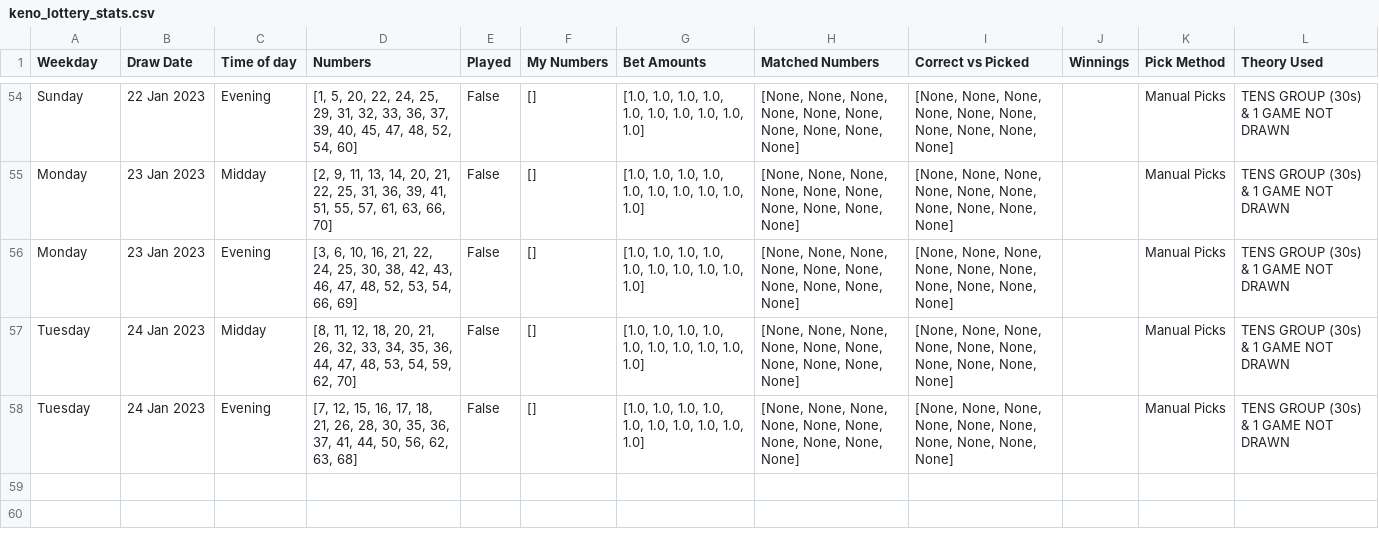
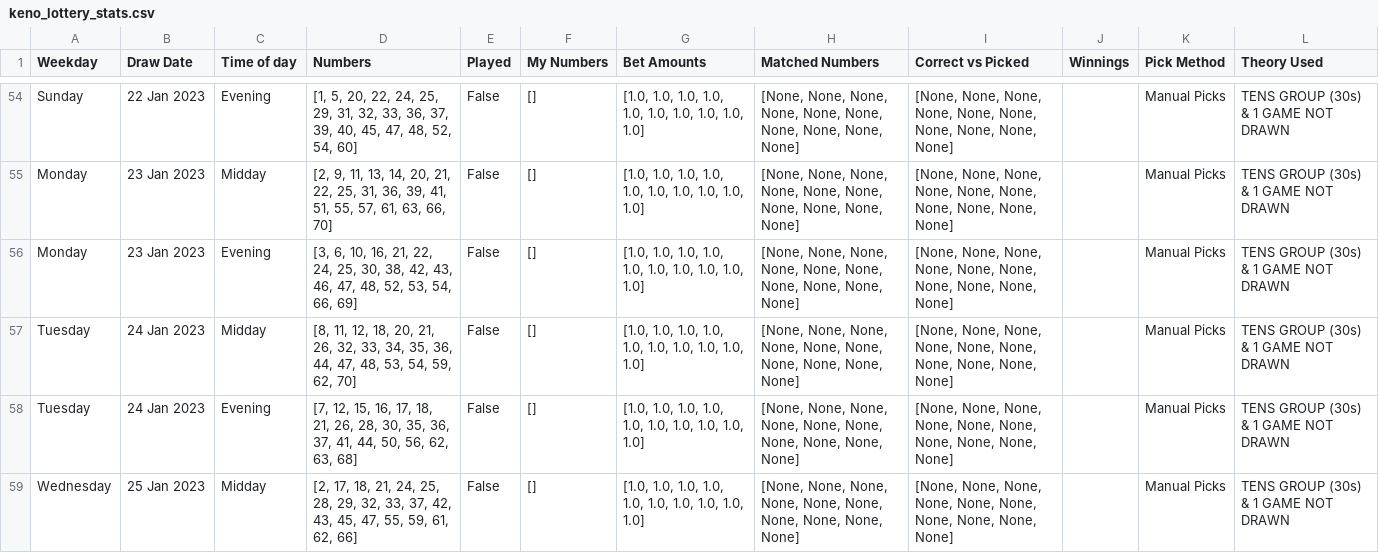
Before and after one commit to Peterstangolis/lottery_tracking_dashboard, a CSV file: data/keno_lottery_stats.csv, drawn as a sheet; only a part is shown, gaps mark what is left out; the diff names each change by its address in the sheet, - before the commit and + after, or states it on an @@ line.

```diff
--- a/data/keno_lottery_stats.csv
+++ b/data/keno_lottery_stats.csv
+row 59: Wednesday | 25 Jan 2023 | Midday | [2, 17, 18, 21, 24, 25, 28, 29, 32, 33, 37, 42, 43, 45, 47, 55, 59, 61, 62, 66] | False | [] | [1.0, 1.0, 1.0, 1.0, 1.0, 1.0, 1.0, 1.0, 1.0, 1.0] | [None, None, None, None, None, None, None, None, None, None] | [None, None, None, None, None, None, None, None, None, None] |  | Manual Picks | TENS GROUP (30s) & 1 GAME NOT DRAWN
```
Also changed, not shown: data/keno_lottery_analysis.csv, data/lottery_num_tracking.csv, 1 other file.
